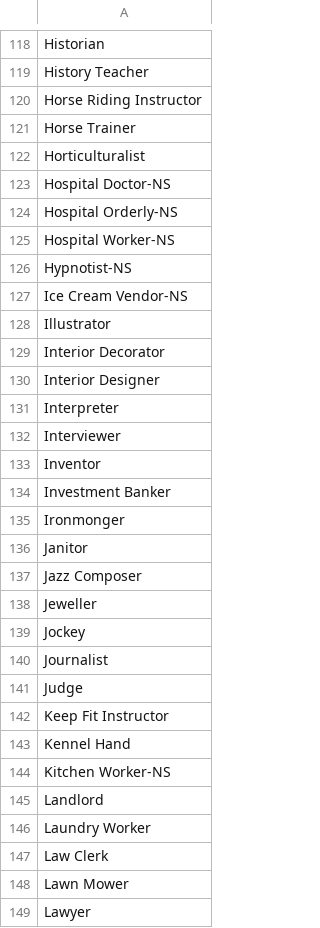
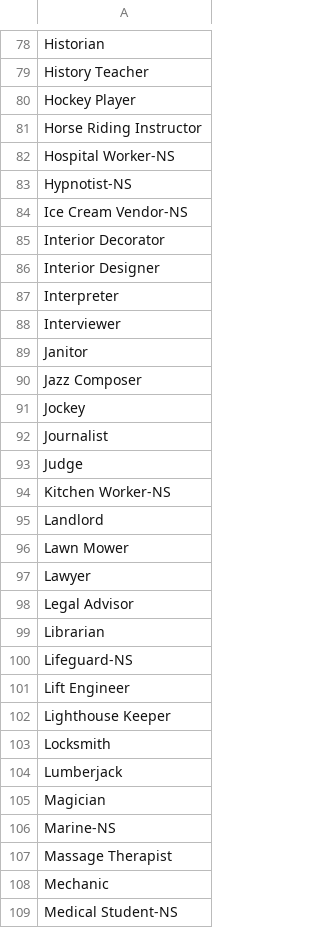
Before and after one commit to turings/au-bot, a CSV file: au_bot/files/roles_diff.csv, drawn as a sheet; only a part is shown, gaps mark what is left out; the shorter side is filled out with more unchanged rows; the diff covers the shown part only.

```diff
--- a/au_bot/files/roles_diff.csv
+++ b/au_bot/files/roles_diff.csv
@@ -119,7 +79,4 @@ Historian
 History Teacher
+Hockey Player
 Horse Riding Instructor
-Horse Trainer
-Horticulturalist
-Hospital Doctor-NS
-Hospital Orderly-NS
 Hospital Worker-NS
@@ -127,3 +84,2 @@ Hypnotist-NS
 Ice Cream Vendor-NS
-Illustrator
 Interior Decorator
@@ -132,8 +88,4 @@ Interpreter
 Interviewer
-Inventor
-Investment Banker
-Ironmonger
 Janitor
 Jazz Composer
-Jeweller
 Jockey
@@ -141,8 +93,4 @@ Journalist
 Judge
-Keep Fit Instructor
-Kennel Hand
 Kitchen Worker-NS
 Landlord
-Laundry Worker
-Law Clerk
 Lawn Mower
```
Also changed, not shown: 1 added row, 71 removed rows and 7 edited cells elsewhere in this file, au_bot/files/roles_same.csv, 13 other files.
